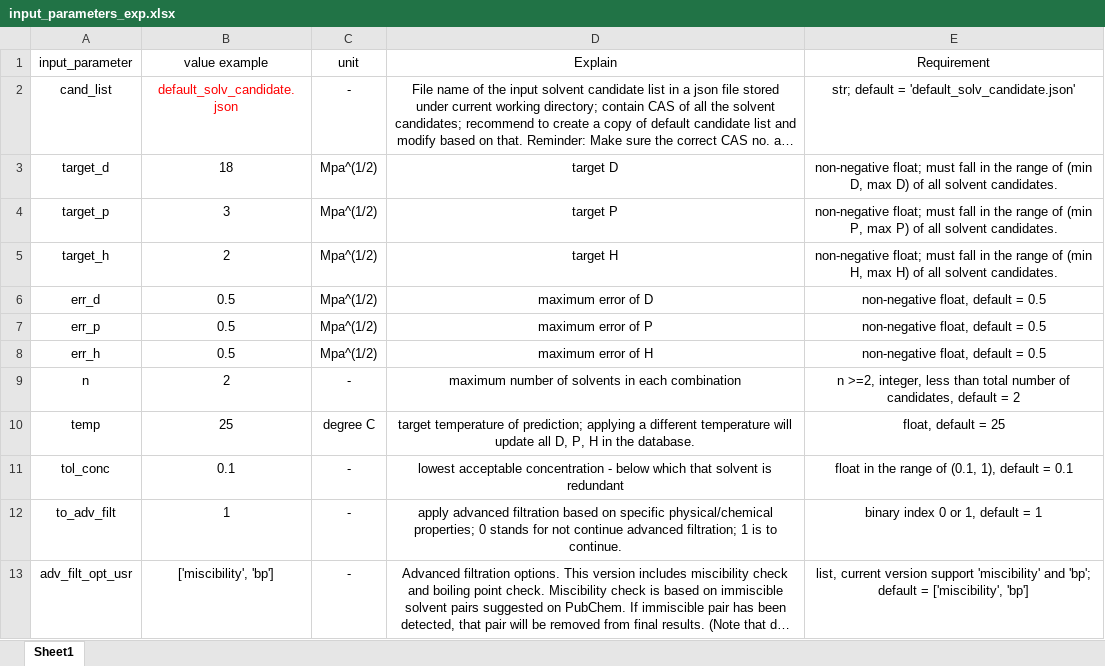
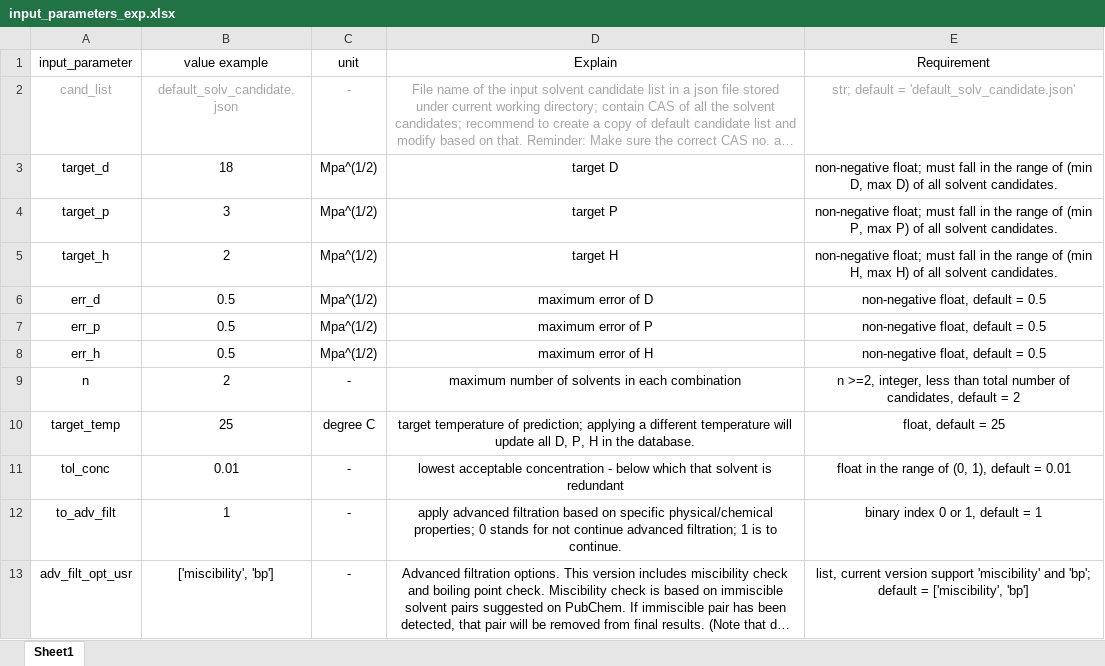
Before and after one commit to xueannafang/hsp_toolkit_solv_pred_v_2.0, an Excel workbook: input_parameters_exp.xlsx, sheet Sheet1, drawn as a sheet; long unchanged cells end in …; values as stored, in another font and other column widths than the file's, no borders; the diff names each change by its address in the sheet, - before the commit and + after, or states it on an @@ line.

```diff
--- a/input_parameters_exp.xlsx (sheet Sheet1)
+++ b/input_parameters_exp.xlsx (sheet Sheet1)
-A2 text colour: black
+A2 text colour: #A6A6A6
-B2 text colour: #FF0000
+B2 text colour: #A6A6A6
-C2:E2 text colour: black
+C2:E2 text colour: #A6A6A6
-A10 (input_parameter): temp
+A10 (input_parameter): target_temp
-B11 (value example): 0.1
+B11 (value example): 0.01
-E11 (Requirement): float in the range of (0.1, 1), default = 0.1
+E11 (Requirement): float in the range of (0, 1), default = 0.01
```
Also changed, not shown: 1 other file.
